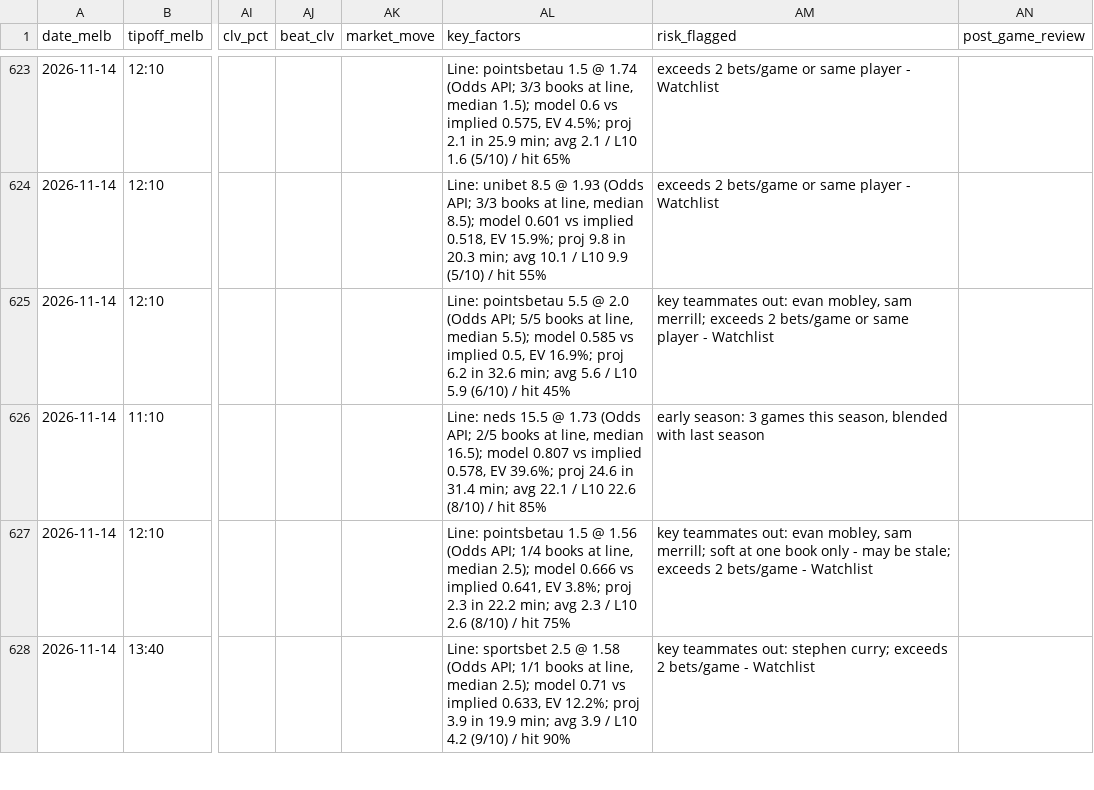
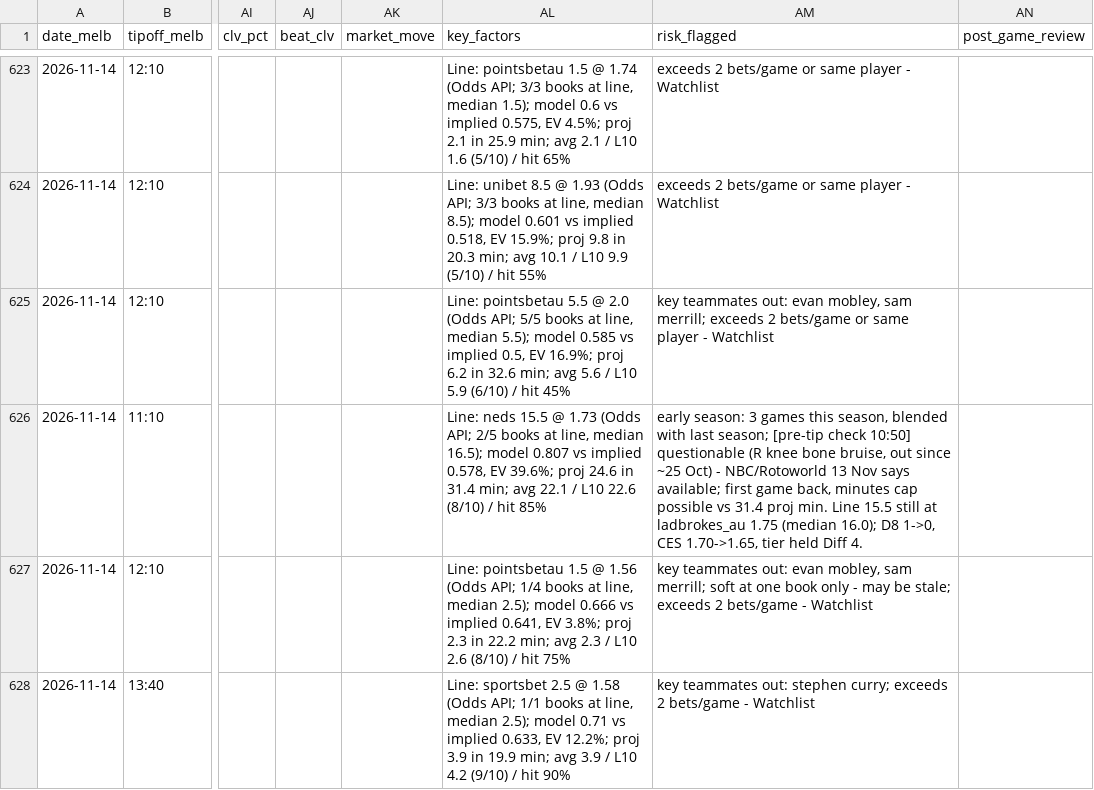
Before and after one commit to darcyedmiston/nba-odds, a CSV file: model/picks_log.csv, drawn as a sheet; only a part is shown, gaps mark what is left out; the diff names each change by its address in the sheet, - before the commit and + after, or states it on an @@ line.

```diff
--- a/model/picks_log.csv
+++ b/model/picks_log.csv
-AM626 (risk_flagged): …with last season
+AM626 (risk_flagged): …with last season; [pre-tip check 10:50] questionable (R knee bone bruise, out since ~25 Oct) - NBC/Rotoworld 13 Nov says available; first game back, minutes cap possible vs 31.4 proj min. Line 15.5 still at ladbrokes_au 1.75 (median 16.0); D8 1->0, CES 1.70->1.65, tier held Diff 4.
```
